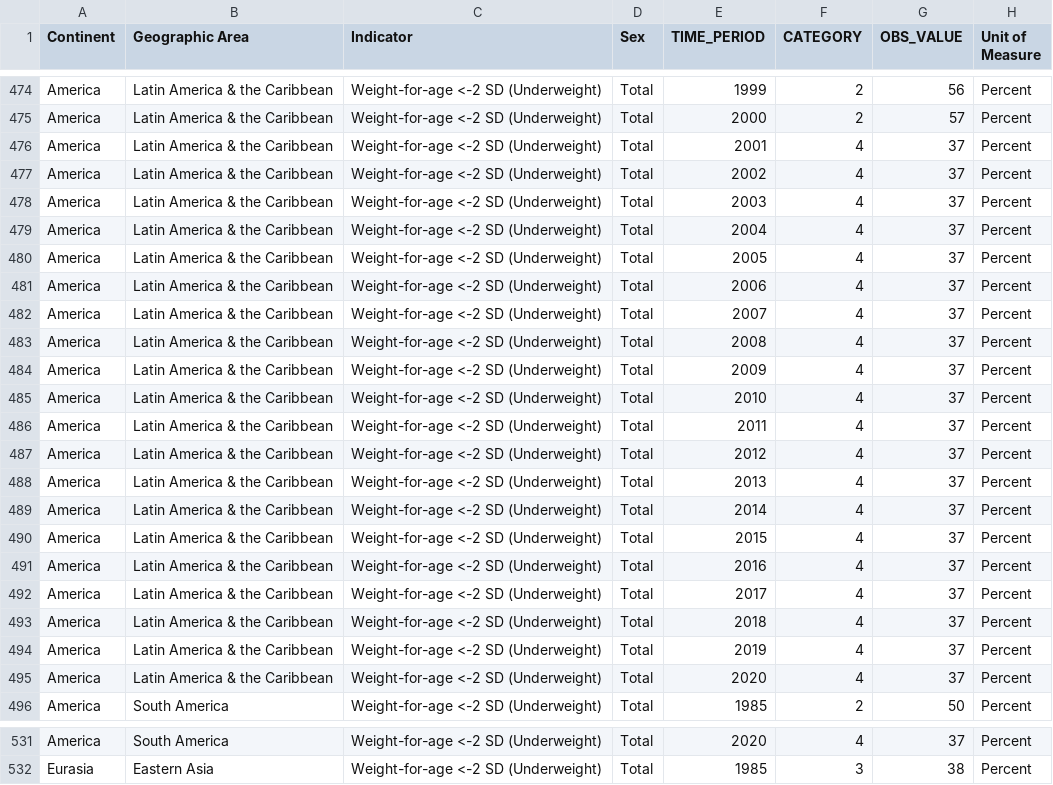
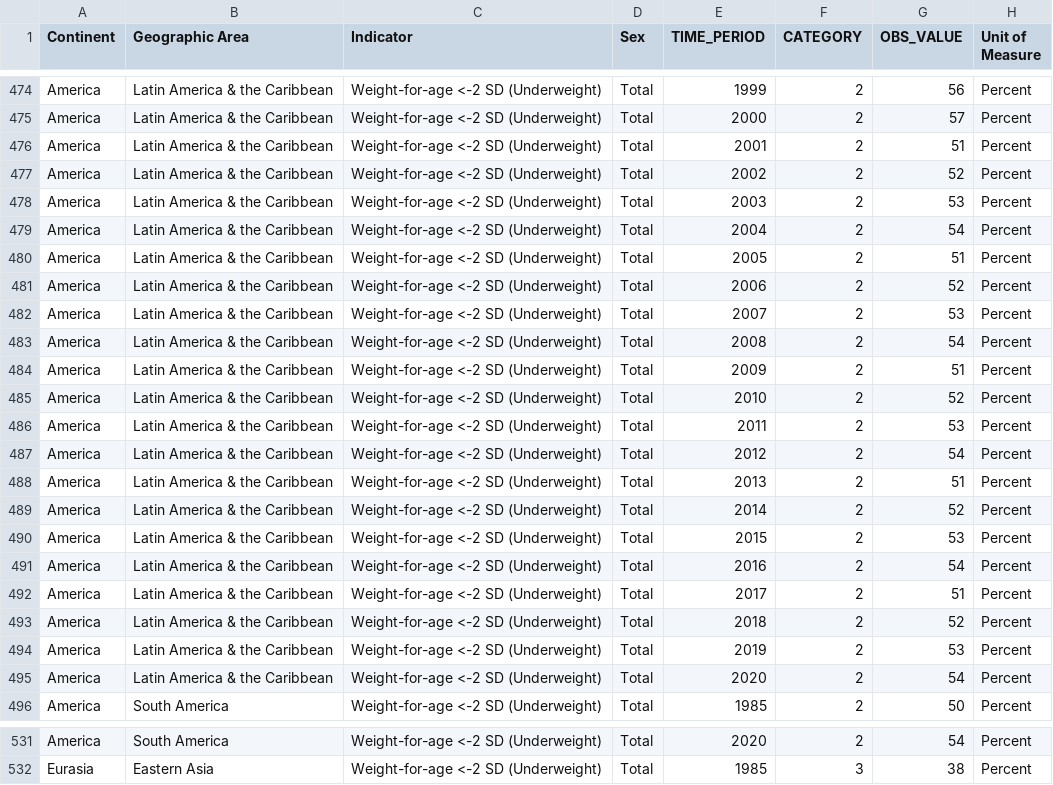
Before and after one commit to MaisaUvidia/UNIR, a CSV file: desnutritionAyE.csv, drawn as a sheet; only a part is shown, gaps mark what is left out; the diff covers the shown part only; the diff names each change by its address in the sheet, - before the commit and + after, or states it on an @@ line.

```diff
--- a/desnutritionAyE.csv
+++ b/desnutritionAyE.csv
-F476:F495 (CATEGORY): 4
+F476:F495 (CATEGORY): 2
-G476 (OBS_VALUE): 37
+G476 (OBS_VALUE): 51
-G477 (OBS_VALUE): 37
+G477 (OBS_VALUE): 52
-G478 (OBS_VALUE): 37
+G478 (OBS_VALUE): 53
-G479 (OBS_VALUE): 37
+G479 (OBS_VALUE): 54
-G480 (OBS_VALUE): 37
+G480 (OBS_VALUE): 51
-G481 (OBS_VALUE): 37
+G481 (OBS_VALUE): 52
-G482 (OBS_VALUE): 37
+G482 (OBS_VALUE): 53
-G483 (OBS_VALUE): 37
+G483 (OBS_VALUE): 54
-G484 (OBS_VALUE): 37
+G484 (OBS_VALUE): 51
-G485 (OBS_VALUE): 37
+G485 (OBS_VALUE): 52
-G486 (OBS_VALUE): 37
+G486 (OBS_VALUE): 53
-G487 (OBS_VALUE): 37
+G487 (OBS_VALUE): 54
-G488 (OBS_VALUE): 37
+G488 (OBS_VALUE): 51
-G489 (OBS_VALUE): 37
+G489 (OBS_VALUE): 52
-G490 (OBS_VALUE): 37
+G490 (OBS_VALUE): 53
-G491 (OBS_VALUE): 37
+G491 (OBS_VALUE): 54
-G492 (OBS_VALUE): 37
+G492 (OBS_VALUE): 51
-G493 (OBS_VALUE): 37
+G493 (OBS_VALUE): 52
-G494 (OBS_VALUE): 37
+G494 (OBS_VALUE): 53
-G495 (OBS_VALUE): 37
+G495 (OBS_VALUE): 54
-F531 (CATEGORY): 4
+F531 (CATEGORY): 2
-G531 (OBS_VALUE): 37
+G531 (OBS_VALUE): 54
```
Also changed, not shown: 110 edited cells elsewhere in this file.
